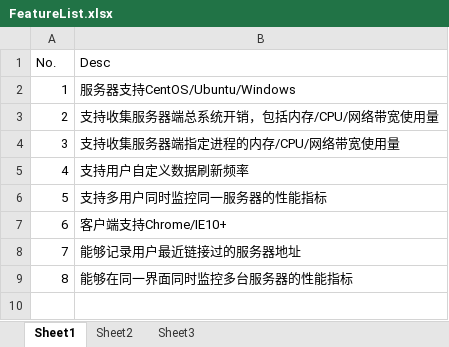
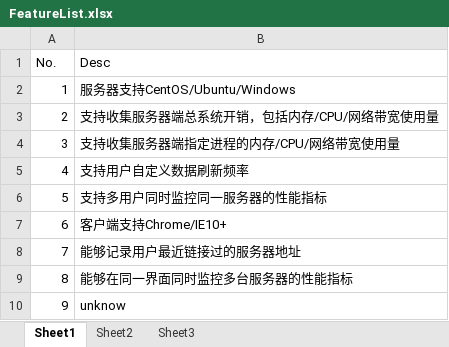
Before and after one commit to SilentTiger/Heimdallr, an Excel workbook: 1_Management/FeatureList.xlsx, sheet Sheet1, drawn as a sheet; values as stored, in another font and other column widths than the file's, no borders; the diff names each change by its address in the sheet, - before the commit and + after, or states it on an @@ line.

Commit message:
feature list changed
feature list changed

```diff
--- a/1_Management/FeatureList.xlsx (sheet Sheet1)
+++ b/1_Management/FeatureList.xlsx (sheet Sheet1)
+row 10: 9 | unknow
```
